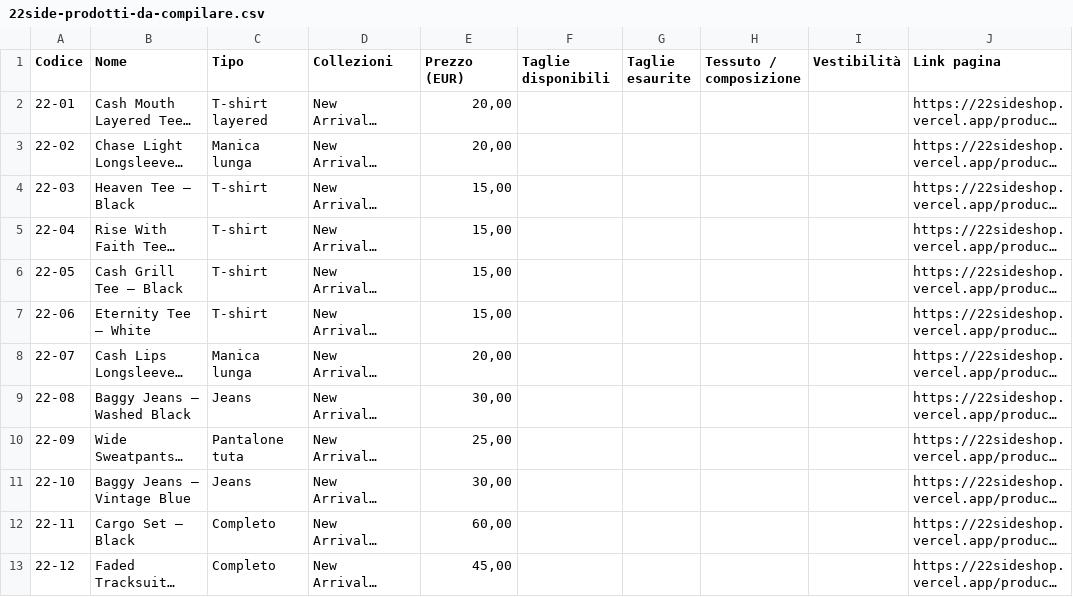
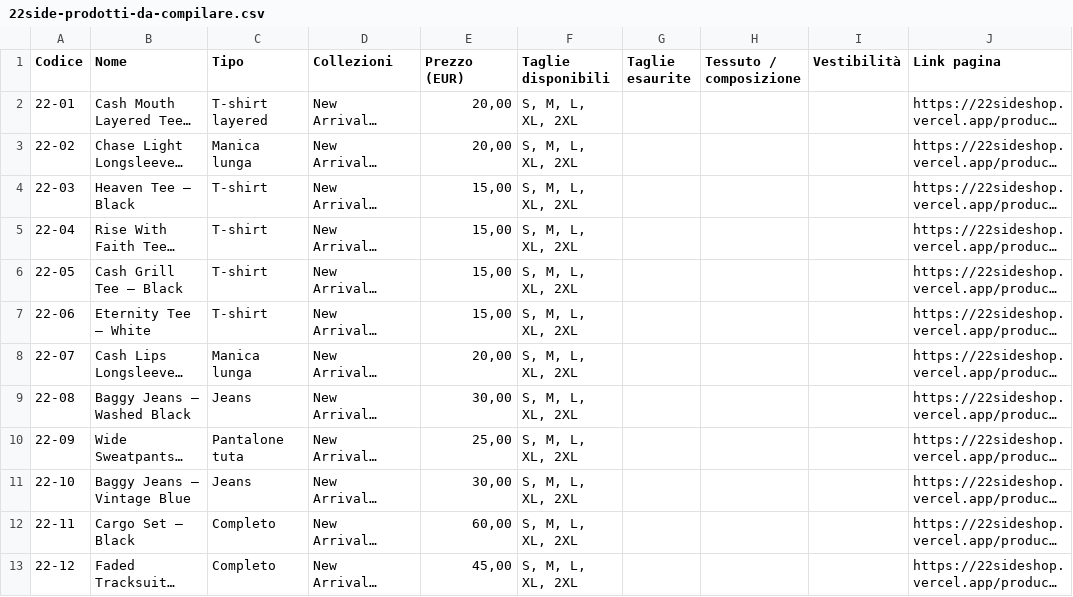
Before and after one commit to acanfora78/22sideshop, a CSV file: exports/22side-prodotti-da-compilare.csv, drawn as a sheet; long unchanged cells end in …; the diff names each change by its address in the sheet, - before the commit and + after, or states it on an @@ line.

```diff
--- a/exports/22side-prodotti-da-compilare.csv
+++ b/exports/22side-prodotti-da-compilare.csv
-F2:F13 (Taglie disponibili): (empty)
+F2:F13 (Taglie disponibili): S, M, L, XL, 2XL
```
Also changed, not shown: exports/22side-prodotti-shopify.csv, 3 other files.
